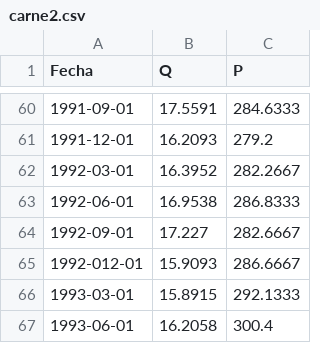
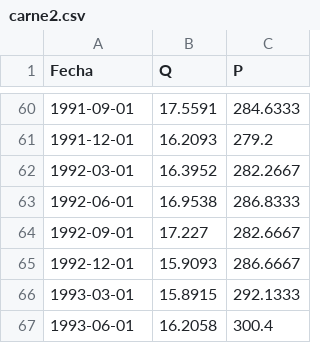
Before and after one commit to bzapatab/Evaluacion_Proyectos, a CSV file: carne2.csv, drawn as a sheet; only a part is shown, gaps mark what is left out.

Commit message:
Update carne2.csv

```diff
--- a/carne2.csv
+++ b/carne2.csv
@@ -64,3 +64,3 @@ Fecha,Q,P
 1992-09-01,17.227,282.6667
-1992-012-01,15.9093,286.6667
+1992-12-01,15.9093,286.6667
 1993-03-01,15.8915,292.1333
```
